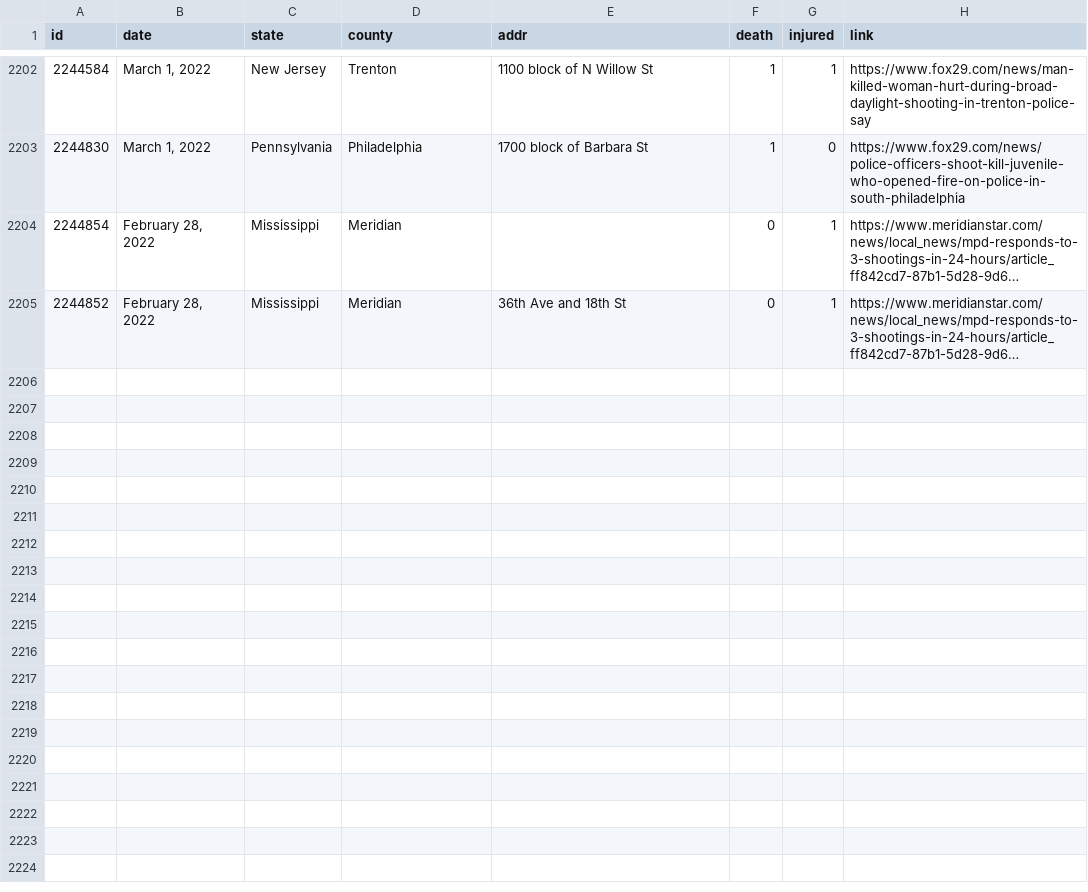
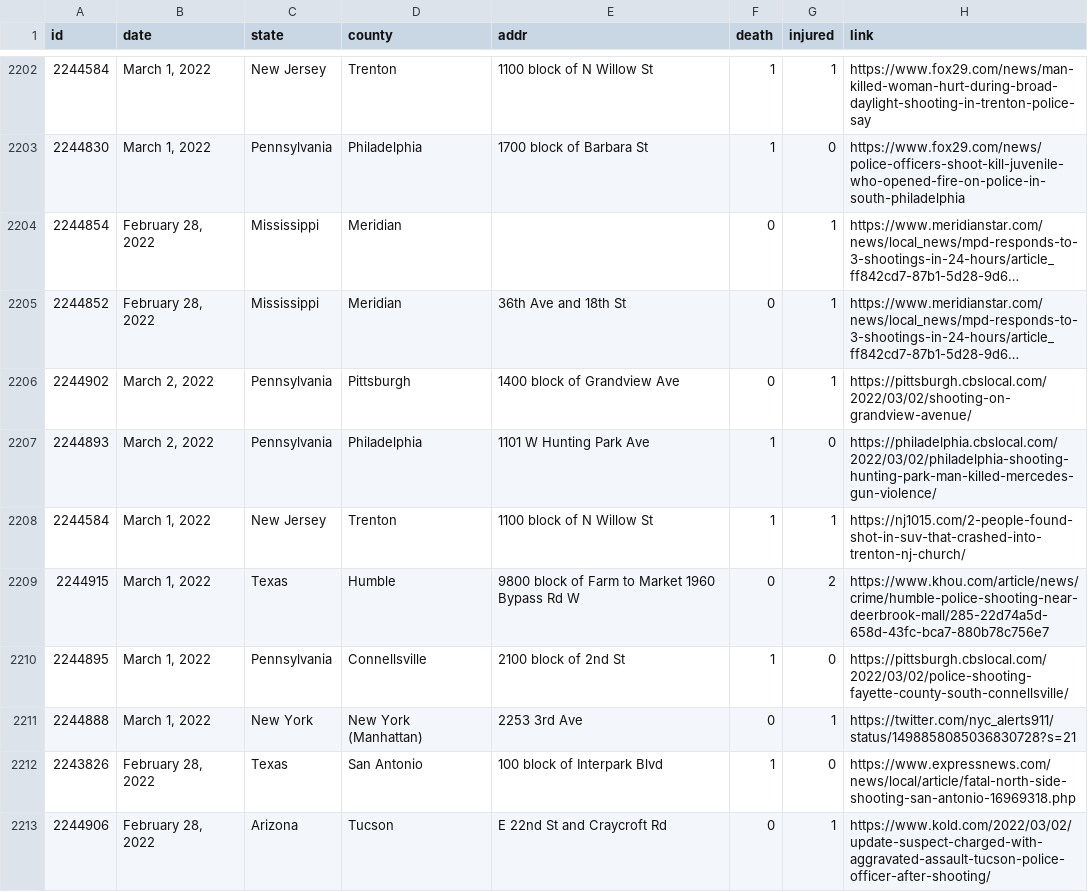
Before and after one commit to ch2ohch2oh/usgunviolence, a CSV file: data/merged.csv, drawn as a sheet; only a part is shown, gaps mark what is left out; long unchanged cells end in …; the diff names each change by its address in the sheet, - before the commit and + after, or states it on an @@ line.

```diff
--- a/data/merged.csv
+++ b/data/merged.csv
+row 2206: 2244902 | March 2, 2022 | Pennsylvania | Pittsburgh | 1400 block of Grandview Ave | 0 | 1 | https://pittsburgh.cbslocal.com/2022/03/02/shooting-on-grandview-avenue/
+row 2207: 2244893 | March 2, 2022 | Pennsylvania | Philadelphia | 1101 W Hunting Park Ave | 1 | 0 | https://philadelphia.cbslocal.com/2022/03/02/philadelphia-shooting-hunting-park-man-killed-mercedes-gun-violence/
+row 2208: 2244584 | March 1, 2022 | New Jersey | Trenton | 1100 block of N Willow St | 1 | 1 | https://nj1015.com/2-people-found-shot-in-suv-that-crashed-into-trenton-nj-church/
+row 2209: 2244915 | March 1, 2022 | Texas | Humble | 9800 block of Farm to Market 1960 Bypass Rd W | 0 | 2 | https://www.khou.com/article/news/crime/humble-police-shooting-near-deerbrook-mall/285-22d74a5d-658d-43fc-bca7-880b78c756e7
+row 2210: 2244895 | March 1, 2022 | Pennsylvania | Connellsville | 2100 block of 2nd St | 1 | 0 | https://pittsburgh.cbslocal.com/2022/03/02/police-shooting-fayette-county-south-connellsville/
+row 2211: 2244888 | March 1, 2022 | New York | New York (Manhattan) | 2253 3rd Ave | 0 | 1 | https://twitter.com/nyc_alerts911/status/1498858085036830728?s=21
+row 2212: 2243826 | February 28, 2022 | Texas | San Antonio | 100 block of Interpark Blvd | 1 | 0 | https://www.expressnews.com/news/local/article/fatal-north-side-shooting-san-antonio-16969318.php
+row 2213: 2244906 | February 28, 2022 | Arizona | Tucson | E 22nd St and Craycroft Rd | 0 | 1 | https://www.kold.com/2022/03/02/update-suspect-charged-with-aggravated-assault-tucson-police-officer-after-shooting/
```
Also changed, not shown: data/data-2022-03-02.csv, 3 other files.
